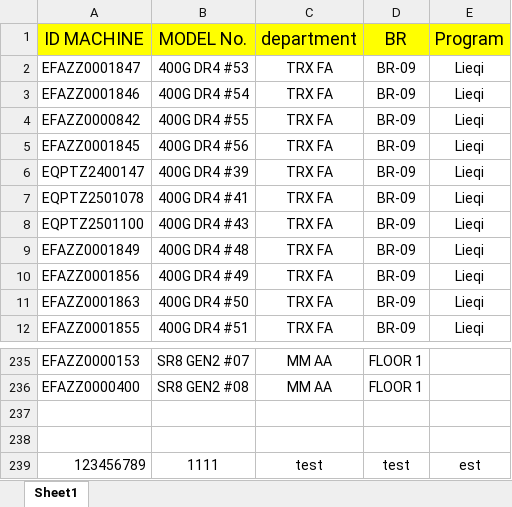
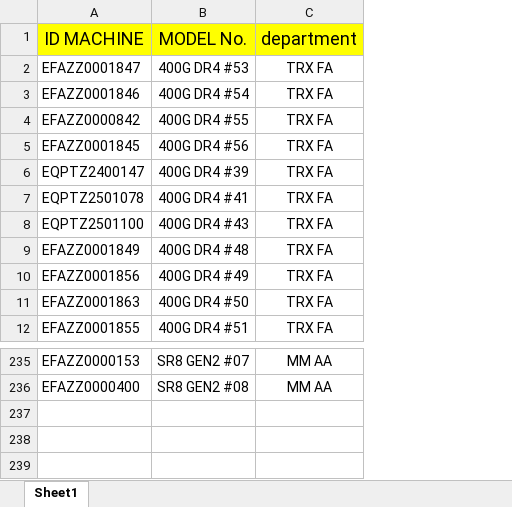
Before and after one commit to nicertp/equipment_AA, an Excel workbook: data.xlsx, sheet Sheet1, drawn as a sheet; only a part is shown, gaps mark what is left out; values as stored, in another font and other column widths than the file's, no borders; the diff names each change by its address in the sheet, - before the commit and + after, or states it on an @@ line.

Commit message:
อัปโหลด data.xlsx อัตโนมัติ

```diff
--- a/data.xlsx (sheet Sheet1)
+++ b/data.xlsx (sheet Sheet1)
-column D (BR), rows 2-12: all BR-09; rows 235-236: FLOOR 1 | FLOOR 1
-column E (Program), rows 2-12: all Lieqi
-row 237: (empty)
-row 238: (empty)
-row 239: 123456789 | 1111 | test | test | est
```
